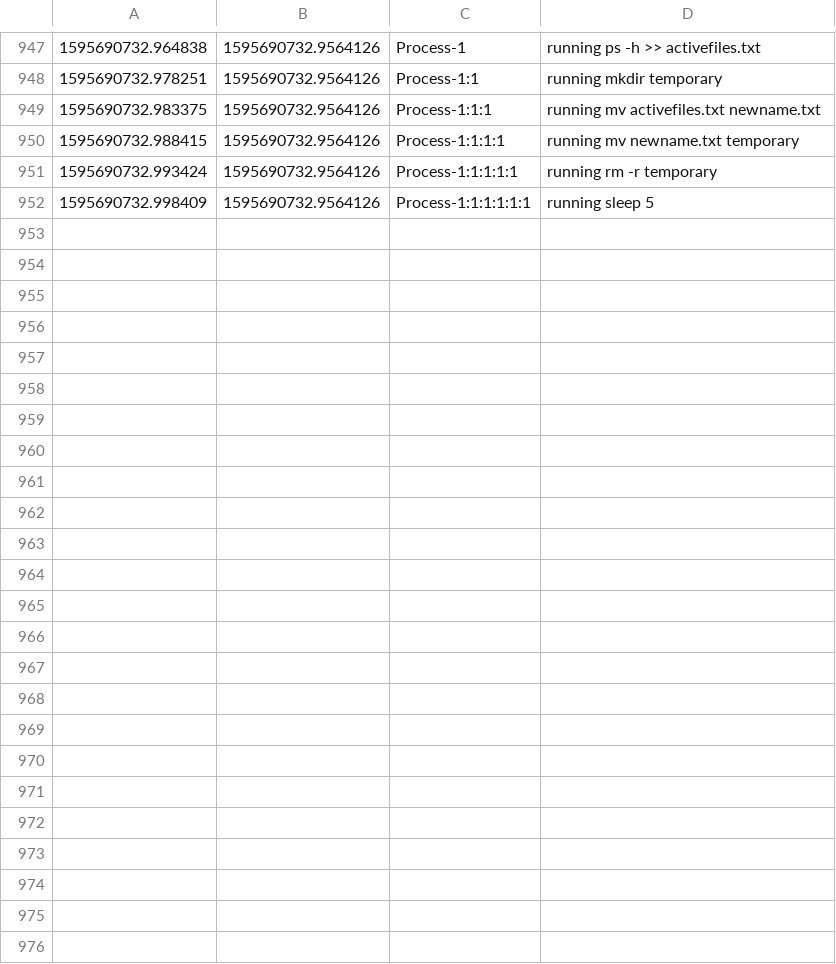
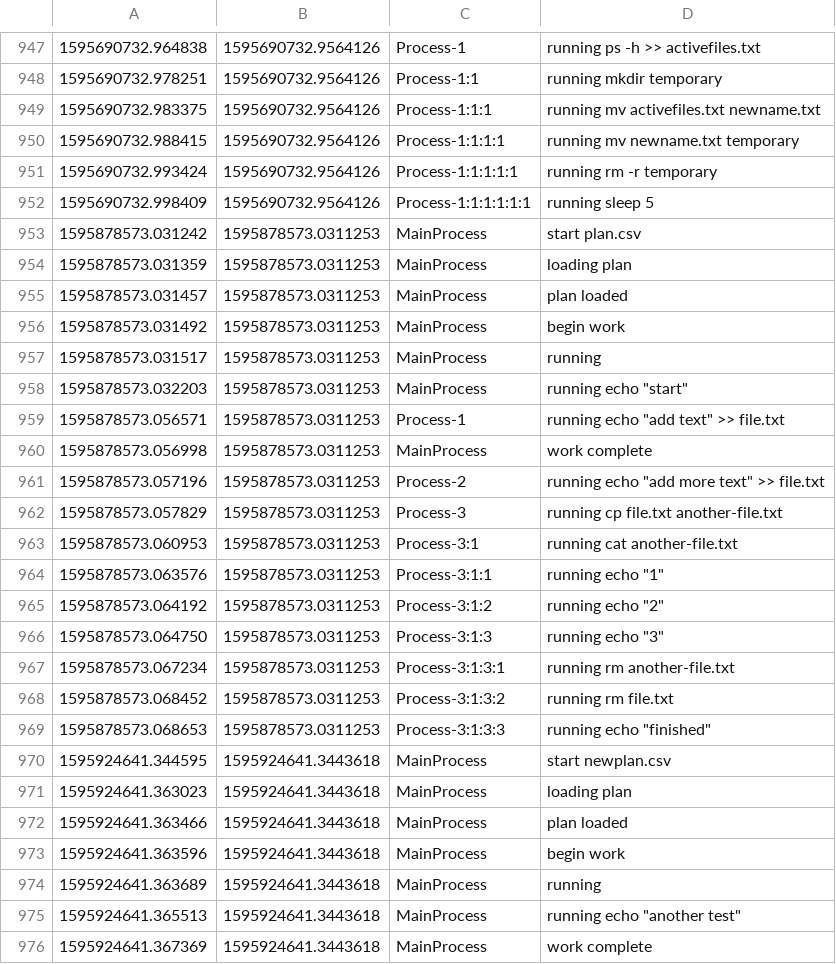
Before and after one commit to theoportlock/workforce, a CSV file: log.csv, drawn as a sheet; only a part is shown, gaps mark what is left out; the diff names each change by its address in the sheet, - before the commit and + after, or states it on an @@ line.

```diff
--- a/log.csv
+++ b/log.csv
+row 953: 1595878573.031242 | 1595878573.0311253 | MainProcess | start plan.csv
+row 954: 1595878573.031359 | 1595878573.0311253 | MainProcess | loading plan
+row 955: 1595878573.031457 | 1595878573.0311253 | MainProcess | plan loaded
+row 956: 1595878573.031492 | 1595878573.0311253 | MainProcess | begin work
+row 957: 1595878573.031517 | 1595878573.0311253 | MainProcess | running
+row 958: 1595878573.032203 | 1595878573.0311253 | MainProcess | running echo "start"
+row 959: 1595878573.056571 | 1595878573.0311253 | Process-1 | running echo "add text" >> file.txt
+row 960: 1595878573.056998 | 1595878573.0311253 | MainProcess | work complete
+row 961: 1595878573.057196 | 1595878573.0311253 | Process-2 | running echo "add more text" >> file.txt
+row 962: 1595878573.057829 | 1595878573.0311253 | Process-3 | running cp file.txt another-file.txt
+row 963: 1595878573.060953 | 1595878573.0311253 | Process-3:1 | running cat another-file.txt
+row 964: 1595878573.063576 | 1595878573.0311253 | Process-3:1:1 | running echo "1"
+row 965: 1595878573.064192 | 1595878573.0311253 | Process-3:1:2 | running echo "2"
+row 966: 1595878573.064750 | 1595878573.0311253 | Process-3:1:3 | running echo "3"
+row 967: 1595878573.067234 | 1595878573.0311253 | Process-3:1:3:1 | running rm another-file.txt
+row 968: 1595878573.068452 | 1595878573.0311253 | Process-3:1:3:2 | running rm file.txt
+row 969: 1595878573.068653 | 1595878573.0311253 | Process-3:1:3:3 | running echo "finished"
+row 970: 1595924641.344595 | 1595924641.3443618 | MainProcess | start newplan.csv
+row 971: 1595924641.363023 | 1595924641.3443618 | MainProcess | loading plan
+row 972: 1595924641.363466 | 1595924641.3443618 | MainProcess | plan loaded
+row 973: 1595924641.363596 | 1595924641.3443618 | MainProcess | begin work
+row 974: 1595924641.363689 | 1595924641.3443618 | MainProcess | running
+row 975: 1595924641.365513 | 1595924641.3443618 | MainProcess | running echo "another test"
+row 976: 1595924641.367369 | 1595924641.3443618 | MainProcess | work complete
```
Also changed, not shown: 1 other file.
